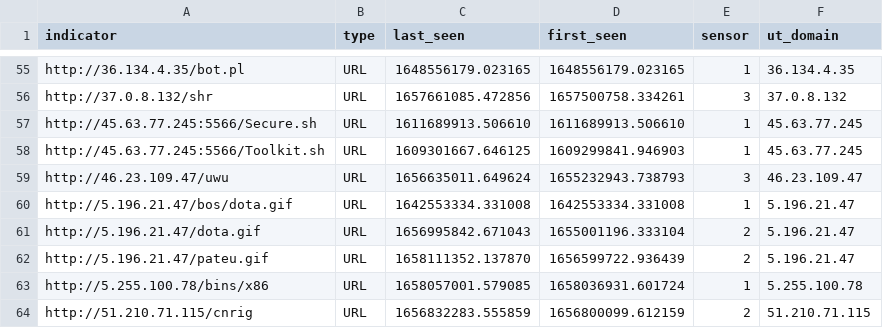
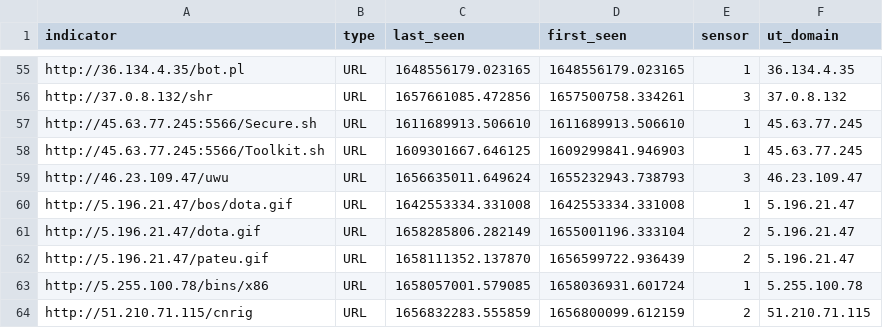
Before and after one commit to tankmek/threatfeed, a CSV file: url_threat_feed.csv, drawn as a sheet; only a part is shown, gaps mark what is left out.

Commit message:
automated URL feed update

```diff
--- a/url_threat_feed.csv
+++ b/url_threat_feed.csv
@@ -60,3 +60,3 @@ indicator,type,"last_seen","first_seen",sensor,"ut_domain"
 "http://5.196.21.47/bos/dota.gif",URL,"1642553334.331008","1642553334.331008",1,"5.196.21.47"
-"http://5.196.21.47/dota.gif",URL,"1656995842.671043","1655001196.333104",2,"5.196.21.47"
+"http://5.196.21.47/dota.gif",URL,"1658285806.282149","1655001196.333104",2,"5.196.21.47"
 "http://5.196.21.47/pateu.gif",URL,"1658111352.137870","1656599722.936439",2,"5.196.21.47"
```
